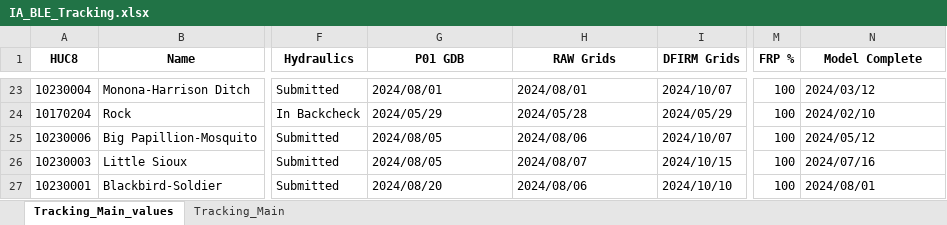
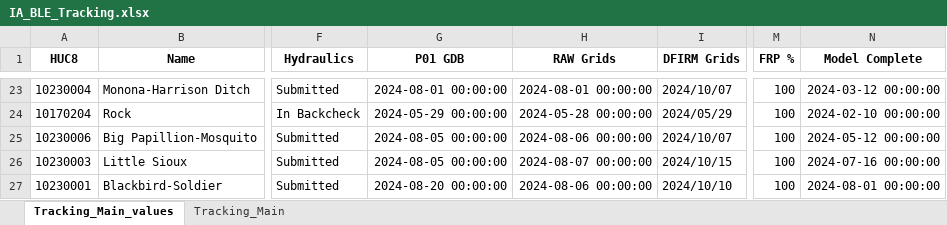
Before and after one commit to t968rs/IA_BLE_tracking, an Excel workbook: data/tables/IA_BLE_Tracking.xlsx, sheet Tracking_Main_values, drawn as a sheet; only a part is shown, gaps mark what is left out; values as stored, in another font and other column widths than the file's, no borders; the diff covers the shown part only; the diff names each change by its address in the sheet, - before the commit and + after, or states it on an @@ line.

```diff
--- a/data/tables/IA_BLE_Tracking.xlsx (sheet Tracking_Main_values)
+++ b/data/tables/IA_BLE_Tracking.xlsx (sheet Tracking_Main_values)
-G23 (P01 GDB): 2024/08/01
+G23 (P01 GDB): 2024-08-01 00:00:00
-H23 (RAW Grids): 2024/08/01
+H23 (RAW Grids): 2024-08-01 00:00:00
-N23 (Model Complete): 2024/03/12
+N23 (Model Complete): 2024-03-12 00:00:00
-G24 (P01 GDB): 2024/05/29
+G24 (P01 GDB): 2024-05-29 00:00:00
-H24 (RAW Grids): 2024/05/28
+H24 (RAW Grids): 2024-05-28 00:00:00
-N24 (Model Complete): 2024/02/10
+N24 (Model Complete): 2024-02-10 00:00:00
-G25:G26 (P01 GDB): 2024/08/05
+G25:G26 (P01 GDB): 2024-08-05 00:00:00
-H25 (RAW Grids): 2024/08/06
+H25 (RAW Grids): 2024-08-06 00:00:00
-N25 (Model Complete): 2024/05/12
+N25 (Model Complete): 2024-05-12 00:00:00
-H26 (RAW Grids): 2024/08/07
+H26 (RAW Grids): 2024-08-07 00:00:00
-N26 (Model Complete): 2024/07/16
+N26 (Model Complete): 2024-07-16 00:00:00
-G27 (P01 GDB): 2024/08/20
+G27 (P01 GDB): 2024-08-20 00:00:00
-H27 (RAW Grids): 2024/08/06
+H27 (RAW Grids): 2024-08-06 00:00:00
-N27 (Model Complete): 2024/08/01
+N27 (Model Complete): 2024-08-01 00:00:00
```
Also changed, not shown: 74 edited cells elsewhere in this sheet, sheet Tracking_Main, 2 other files.
